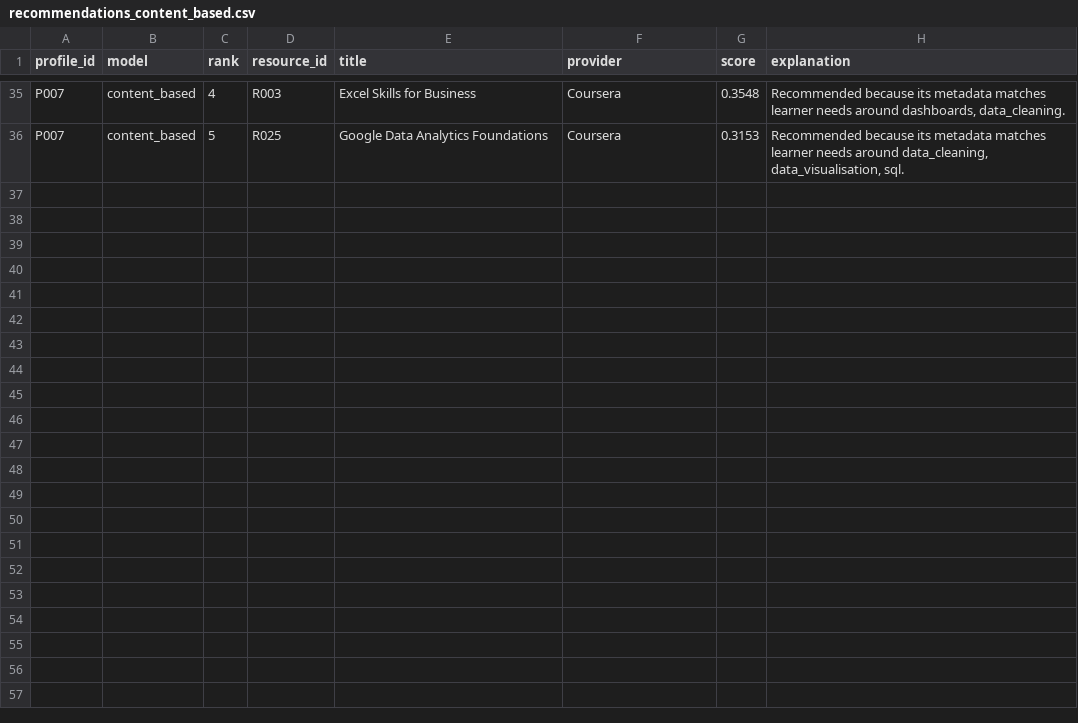
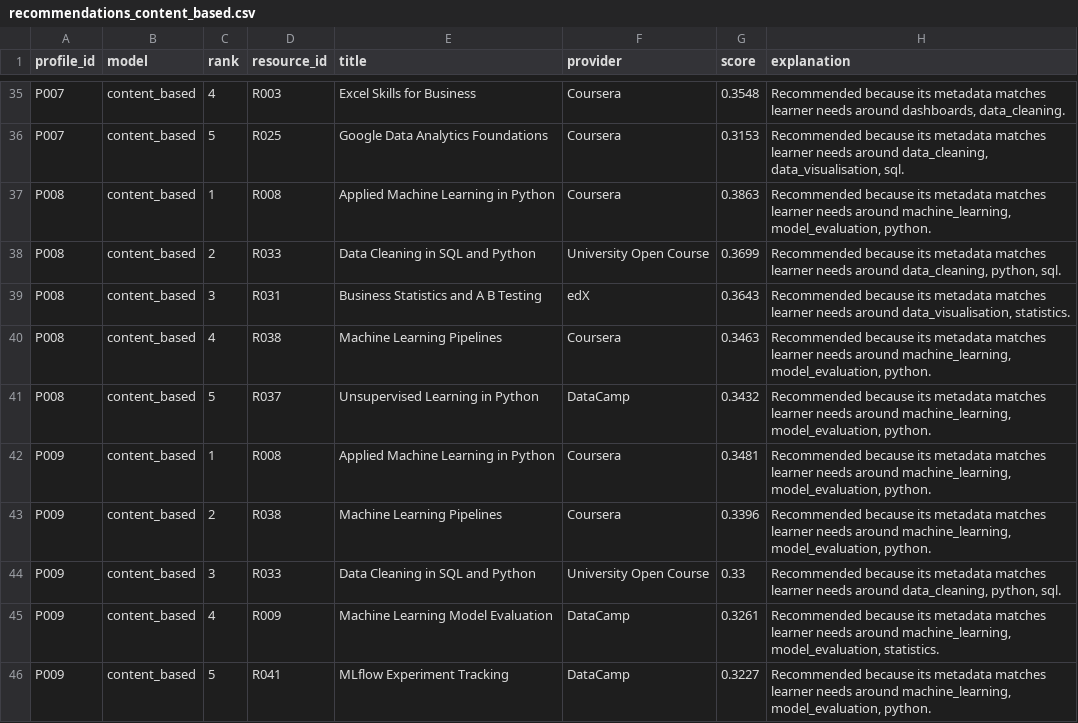
Before and after one commit to chewy990/career-aware-learning-recommender, a CSV file: outputs/recommendations_content_based.csv, drawn as a sheet; only a part is shown, gaps mark what is left out; the diff names each change by its address in the sheet, - before the commit and + after, or states it on an @@ line.

```diff
--- a/outputs/recommendations_content_based.csv
+++ b/outputs/recommendations_content_based.csv
+row 37: P008 | content_based | 1 | R008 | Applied Machine Learning in Python | Coursera | 0.3863 | Recommended because its metadata matches learner needs around machine_learning, model_evaluation, python.
+row 38: P008 | content_based | 2 | R033 | Data Cleaning in SQL and Python | University Open Course | 0.3699 | Recommended because its metadata matches learner needs around data_cleaning, python, sql.
+row 39: P008 | content_based | 3 | R031 | Business Statistics and A B Testing | edX | 0.3643 | Recommended because its metadata matches learner needs around data_visualisation, statistics.
+row 40: P008 | content_based | 4 | R038 | Machine Learning Pipelines | Coursera | 0.3463 | Recommended because its metadata matches learner needs around machine_learning, model_evaluation, python.
+row 41: P008 | content_based | 5 | R037 | Unsupervised Learning in Python | DataCamp | 0.3432 | Recommended because its metadata matches learner needs around machine_learning, model_evaluation, python.
+row 42: P009 | content_based | 1 | R008 | Applied Machine Learning in Python | Coursera | 0.3481 | Recommended because its metadata matches learner needs around machine_learning, model_evaluation, python.
+row 43: P009 | content_based | 2 | R038 | Machine Learning Pipelines | Coursera | 0.3396 | Recommended because its metadata matches learner needs around machine_learning, model_evaluation, python.
+row 44: P009 | content_based | 3 | R033 | Data Cleaning in SQL and Python | University Open Course | 0.33 | Recommended because its metadata matches learner needs around data_cleaning, python, sql.
+row 45: P009 | content_based | 4 | R009 | Machine Learning Model Evaluation | DataCamp | 0.3261 | Recommended because its metadata matches learner needs around machine_learning, model_evaluation, statistics.
+row 46: P009 | content_based | 5 | R041 | MLflow Experiment Tracking | DataCamp | 0.3227 | Recommended because its metadata matches learner needs around machine_learning, model_evaluation, python.
```
Also changed, not shown: data/learner_profiles.csv, data/relevance_judgements.csv, 11 other files.
